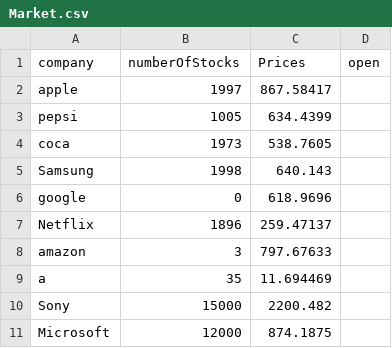
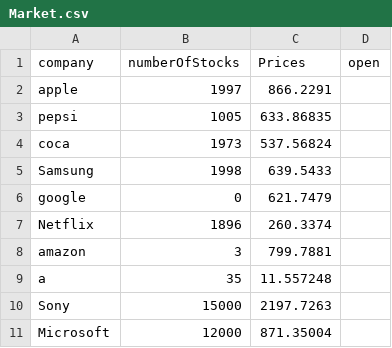
Before and after one commit to El-Mohtaram/EliteExchange, a CSV file: src/main/java/data/Market.csv, drawn as a sheet.

```diff
--- a/src/main/java/data/Market.csv
+++ b/src/main/java/data/Market.csv
@@ -1,11 +1,11 @@
 company,numberOfStocks,Prices,open
-apple,1997,867.58417
-pepsi,1005,634.4399
-coca,1973,538.7605
-Samsung,1998,640.143
-google,0,618.9696
-Netflix,1896,259.47137
-amazon,3,797.67633
-a,35,11.694469
-Sony,15000,2200.482
-Microsoft,12000,874.1875
+apple,1997,866.2291
+pepsi,1005,633.86835
+coca,1973,537.56824
+Samsung,1998,639.5433
+google,0,621.7479
+Netflix,1896,260.3374
+amazon,3,799.7881
+a,35,11.557248
+Sony,15000,2197.7263
+Microsoft,12000,871.35004
```
Also changed, not shown: 16 other files.
